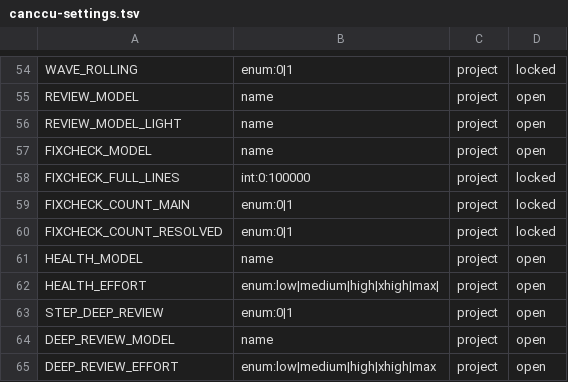
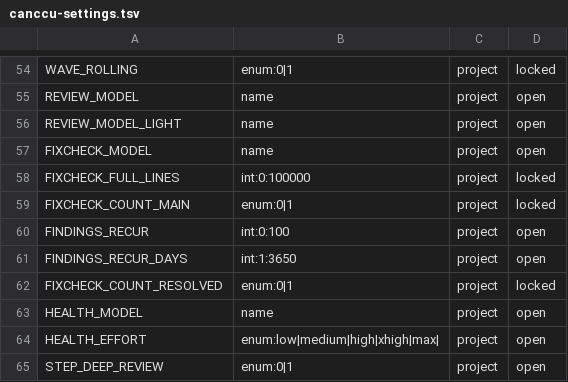
Before and after one commit to glyzer/canccu-dispatcher, a TSV file: lib/canccu-settings.tsv, drawn as a sheet; only a part is shown, gaps mark what is left out; the shorter side is filled out with more unchanged rows.

```diff
--- a/lib/canccu-settings.tsv
+++ b/lib/canccu-settings.tsv
@@ -59,2 +59,4 @@ FIXCHECK_FULL_LINES	int:0:100000	project	locked
 FIXCHECK_COUNT_MAIN	enum:0|1	project	locked
+FINDINGS_RECUR	int:0:100	project	open
+FINDINGS_RECUR_DAYS	int:1:3650	project	open
 FIXCHECK_COUNT_RESOLVED	enum:0|1	project	locked
```
Also changed, not shown: 11 other files.
